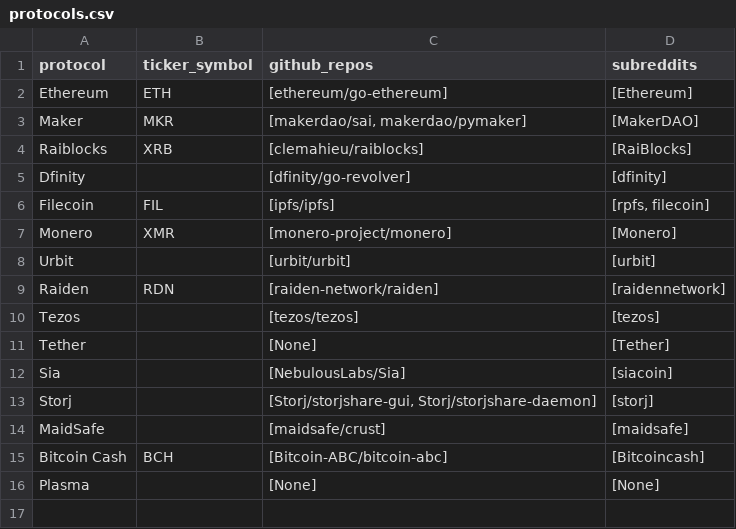
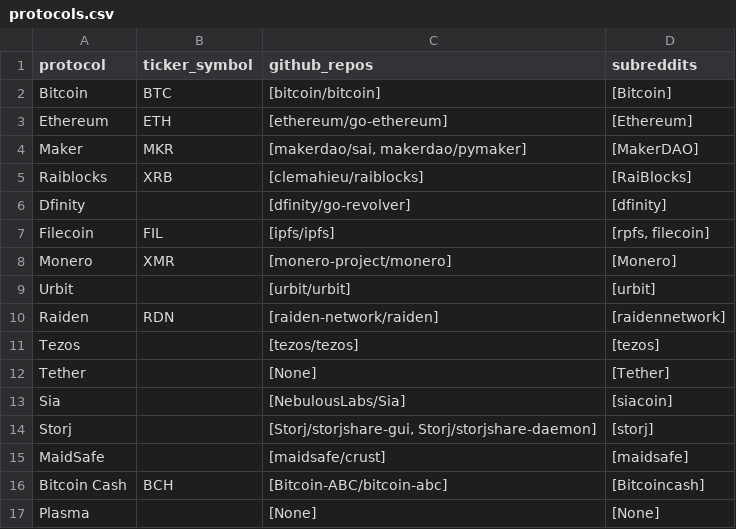
Before and after one commit to sierra073/aspie, a CSV file: data/input/protocols.csv, drawn as a sheet.

Commit message:
Update protocols.csv

```diff
--- a/data/input/protocols.csv
+++ b/data/input/protocols.csv
@@ -1,2 +1,3 @@
 protocol,ticker_symbol,github_repos,subreddits
+Bitcoin,BTC,[bitcoin/bitcoin],[Bitcoin]
 Ethereum,ETH,[ethereum/go-ethereum],[Ethereum]
```
